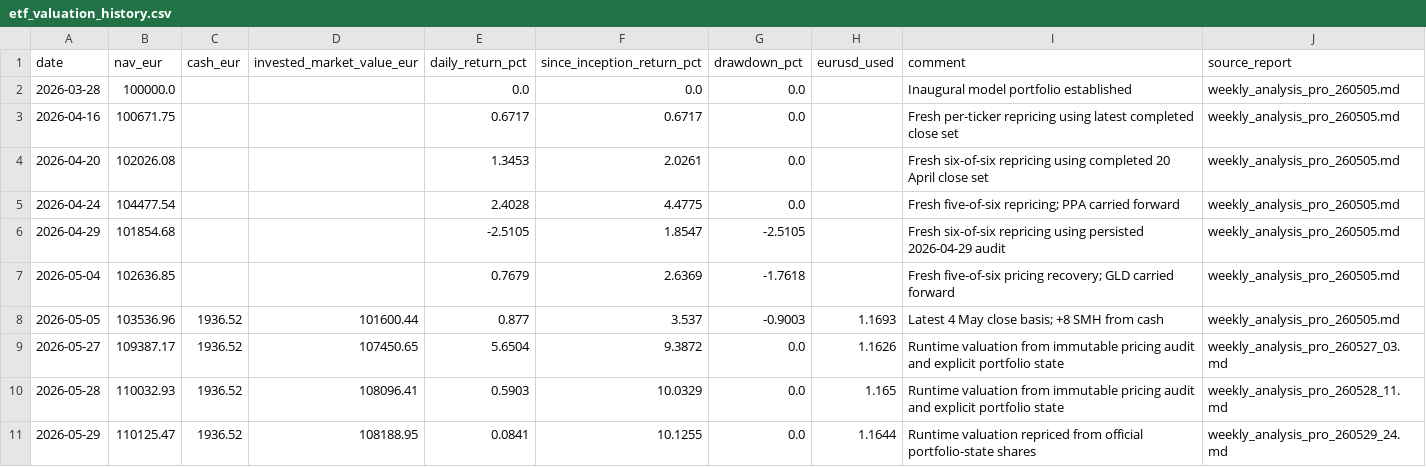
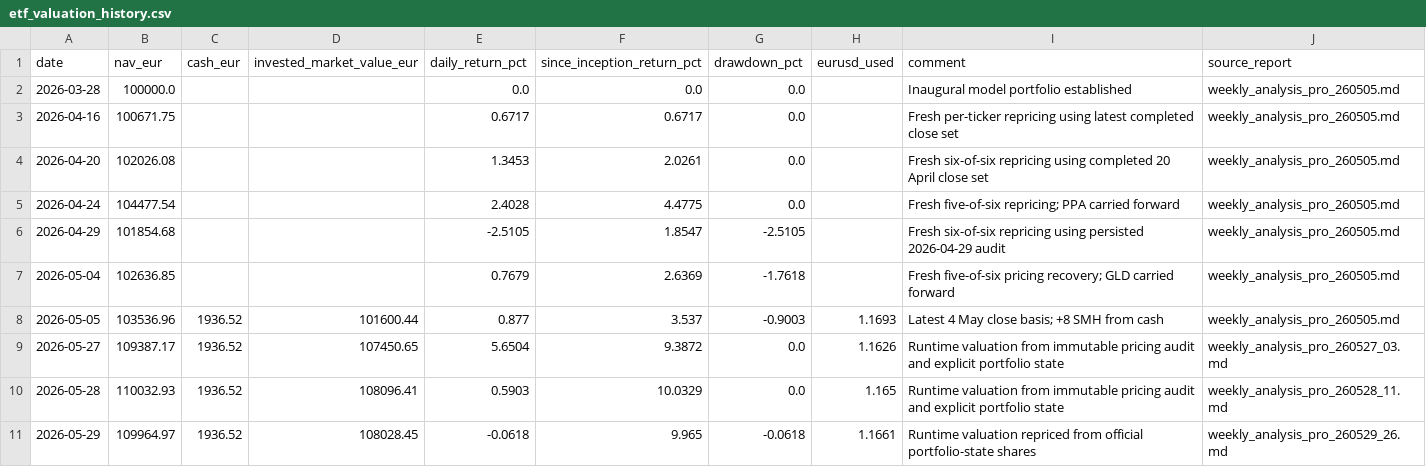
Before and after one commit to market-predictions/weekly-etf, a CSV file: output/etf_valuation_history.csv, drawn as a sheet.

```diff
--- a/output/etf_valuation_history.csv
+++ b/output/etf_valuation_history.csv
@@ -10,2 +10,2 @@ date,nav_eur,cash_eur,invested_market_value_eur,daily_return_pct,since_inception
 2026-05-28,110032.93,1936.52,108096.41,0.5903,10.0329,0.0,1.165,Runtime valuation from immutable pricing audit and explicit portfolio state,weekly_analysis_pro_260528_11.md
-2026-05-29,110125.47,1936.52,108188.95,0.0841,10.1255,0.0,1.1644,Runtime valuation repriced from official portfolio-state shares,weekly_analysis_pro_260529_24.md
+2026-05-29,109964.97,1936.52,108028.45,-0.0618,9.965,-0.0618,1.1661,Runtime valuation repriced from official portfolio-state shares,weekly_analysis_pro_260529_26.md
```
Also changed, not shown: 26 other files.
